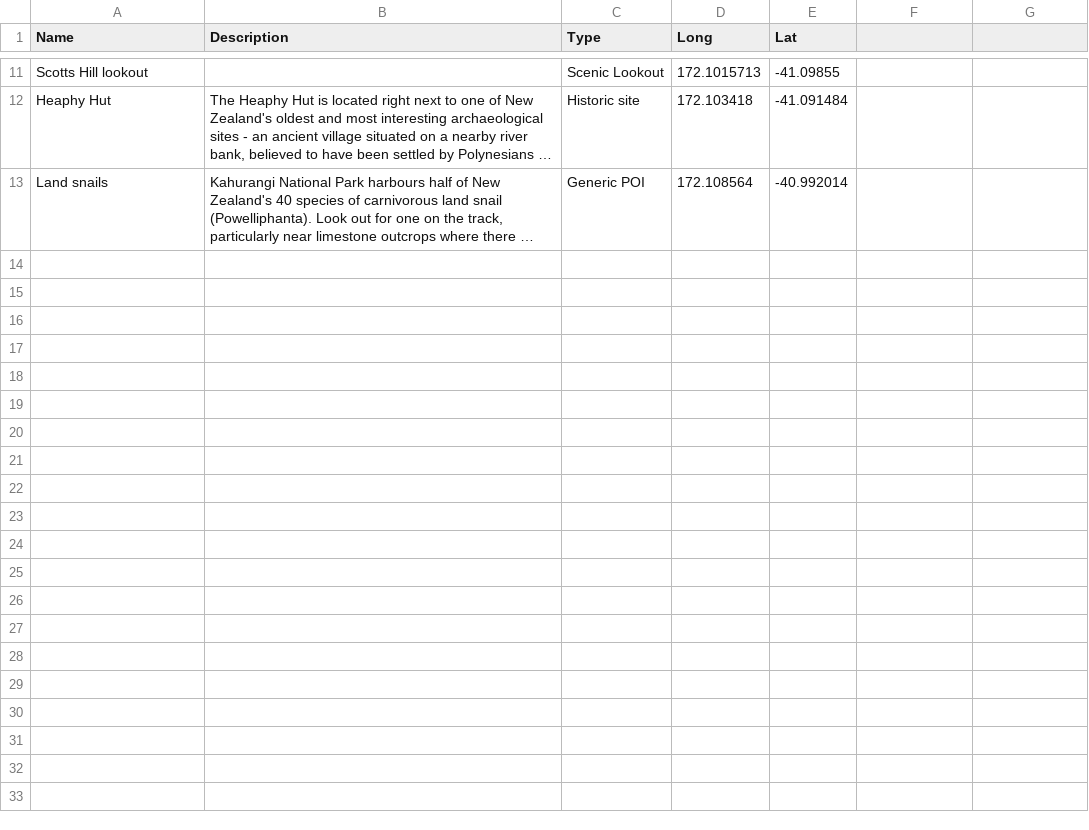
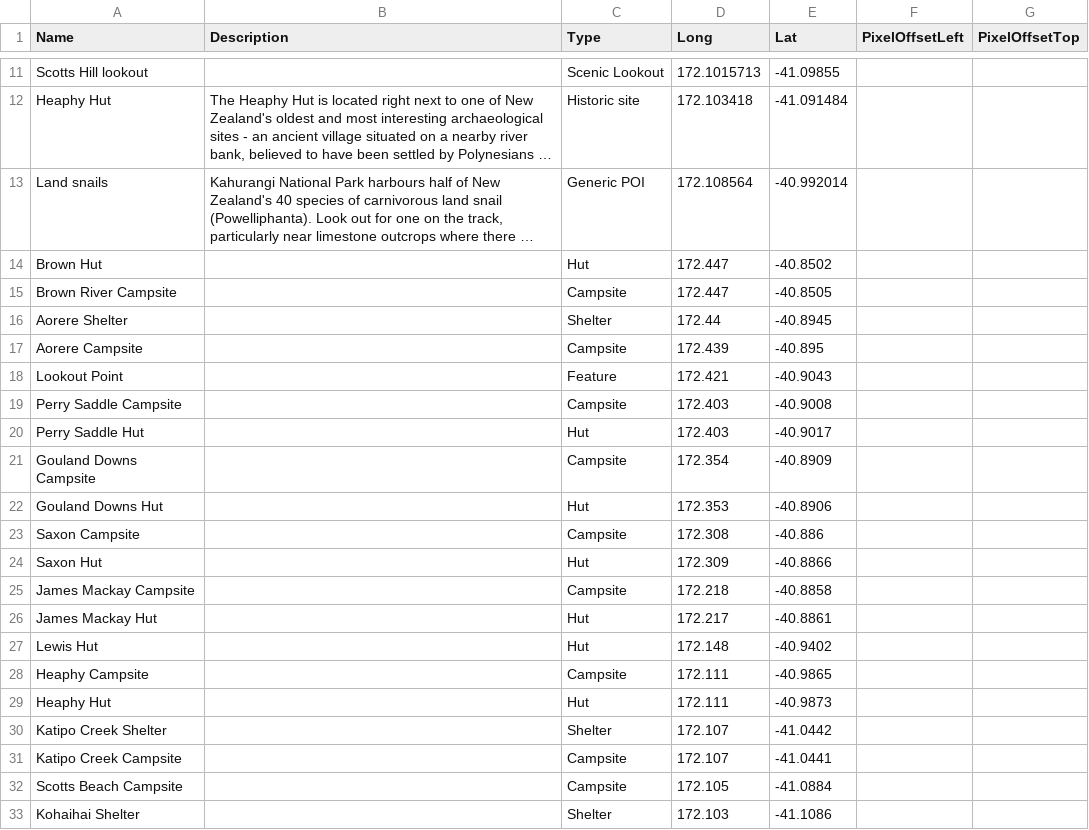
Before and after one commit to greatwalks/greatwalks-builder, a CSV file: walks/Heaphy Track/locations.csv, drawn as a sheet; only a part is shown, gaps mark what is left out; long unchanged cells end in …; the diff names each change by its address in the sheet, - before the commit and + after, or states it on an @@ line.

```diff
--- a/walks/Heaphy Track/locations.csv
+++ b/walks/Heaphy Track/locations.csv
-F1: (empty)
+F1: PixelOffsetLeft
-G1: (empty)
+G1: PixelOffsetTop
+row 14: Brown Hut |  | Hut | 172.447 | -40.8502
+row 15: Brown River Campsite |  | Campsite | 172.447 | -40.8505
+row 16: Aorere Shelter |  | Shelter | 172.44 | -40.8945
+row 17: Aorere Campsite |  | Campsite | 172.439 | -40.895
+row 18: Lookout Point |  | Feature | 172.421 | -40.9043
+row 19: Perry Saddle Campsite |  | Campsite | 172.403 | -40.9008
+row 20: Perry Saddle Hut |  | Hut | 172.403 | -40.9017
+row 21: Gouland Downs Campsite |  | Campsite | 172.354 | -40.8909
+row 22: Gouland Downs Hut |  | Hut | 172.353 | -40.8906
+row 23: Saxon Campsite |  | Campsite | 172.308 | -40.886
+row 24: Saxon Hut |  | Hut | 172.309 | -40.8866
+row 25: James Mackay Campsite |  | Campsite | 172.218 | -40.8858
+row 26: James Mackay Hut |  | Hut | 172.217 | -40.8861
+row 27: Lewis Hut |  | Hut | 172.148 | -40.9402
+row 28: Heaphy Campsite |  | Campsite | 172.111 | -40.9865
+row 29: Heaphy Hut |  | Hut | 172.111 | -40.9873
+row 30: Katipo Creek Shelter |  | Shelter | 172.107 | -41.0442
+row 31: Katipo Creek Campsite |  | Campsite | 172.107 | -41.0441
+row 32: Scotts Beach Campsite |  | Campsite | 172.105 | -41.0884
+row 33: Kohaihai Shelter |  | Shelter | 172.103 | -41.1086
```
Also changed, not shown: walks/Abel Tasman Coast Track/locations.csv, walks/Lake Waikaremoana/locations.csv, 12 other files.
